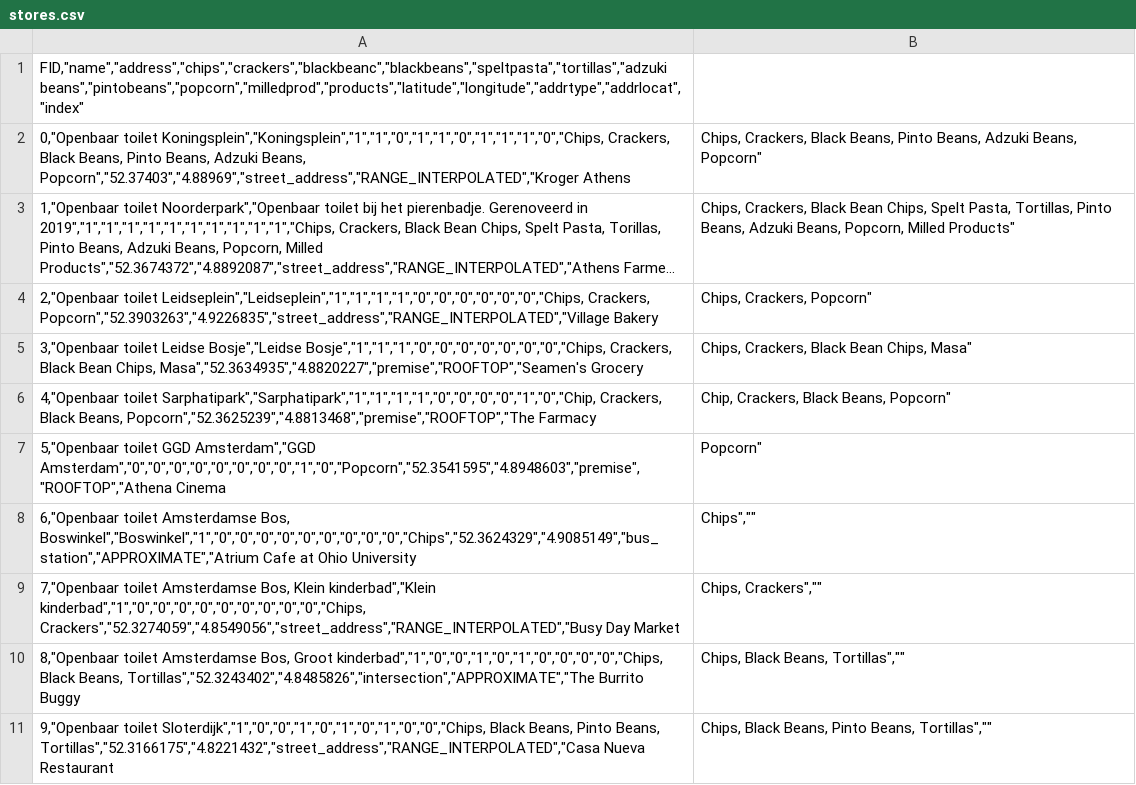
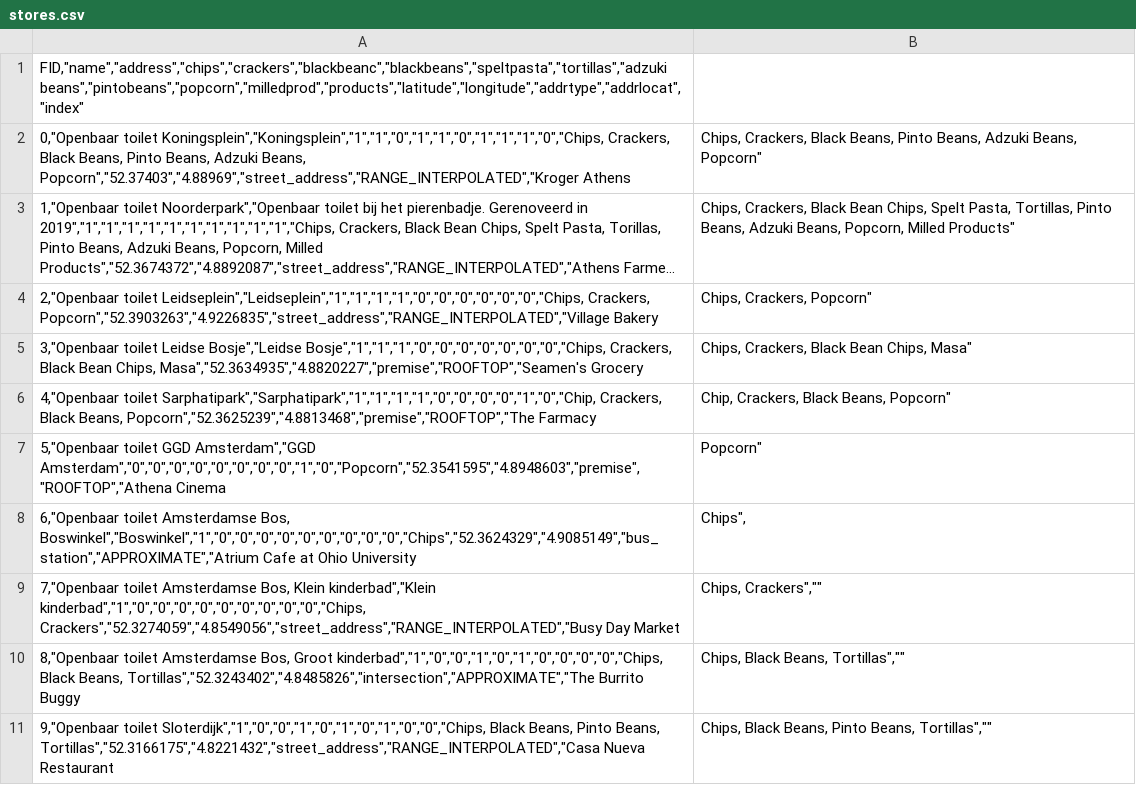
Before and after one commit to BartWay/Leaflet-locations, a CSV file: assets/data/stores.csv, drawn as a sheet; long unchanged cells end in ….

Commit message:
Update stores.csv

```diff
--- a/assets/data/stores.csv
+++ b/assets/data/stores.csv
@@ -7,3 +7,3 @@
 "5","Openbaar toilet GGD Amsterdam","GGD Amsterdam","0","0","0","0","0","0","0","0","1","0","Popcorn","52.3541595","4.8948603","premise","ROOFTOP","Athena Cinema|Popcorn"
-"6","Openbaar toilet Amsterdamse Bos, Boswinkel","Boswinkel","1","0","0","0","0","0","0","0","0","0","Chips","52.3624329","4.9085149","bus_station","APPROXIMATE","Atrium Cafe at Ohio University|Chips",""
+"6","Openbaar toilet Amsterdamse Bos, Boswinkel","Boswinkel","1","0","0","0","0","0","0","0","0","0","Chips","52.3624329","4.9085149","bus_station","APPROXIMATE","Atrium Cafe at Ohio University|Chips",
 "7","Openbaar toilet Amsterdamse Bos, Klein kinderbad","Klein kinderbad","1","0","0","0","0","0","0","0","0","0","Chips, Crackers","52.3274059","4.8549056","street_address","RANGE_INTERPOLATED","Busy Day Market|Chips, Crackers",""
```
